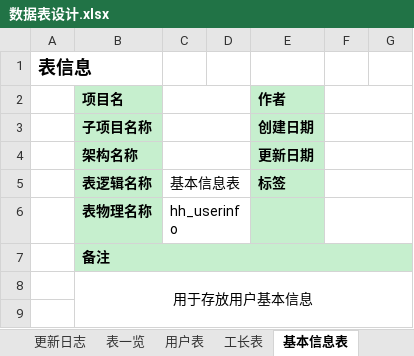
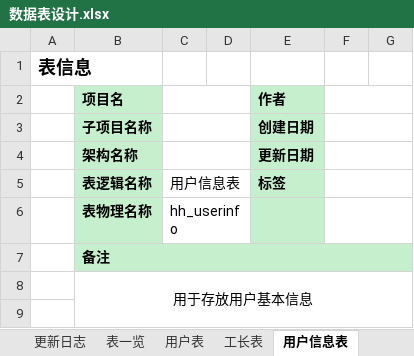
Before and after one commit to HeeyHomeIT/Heigh-ho_Network, an Excel workbook: doc/数据库文档/数据表设计.xlsx, sheet 用户信息表, drawn as a sheet; only a part is shown; values as stored, in another font and other column widths than the file's, no borders; the diff names each change by its address in the sheet, - before the commit and + after, or states it on an @@ line.

```diff
--- a/doc/数据库文档/数据表设计.xlsx (sheet 用户信息表)
+++ b/doc/数据库文档/数据表设计.xlsx (sheet 用户信息表)
-sheet tab: 基本信息表
+sheet tab: 用户信息表
-C5: 基本信息表
+C5: 用户信息表
```
Also changed, not shown: sheet 店铺表, sheet 工长表, other sheet tabs, 12 other files.
